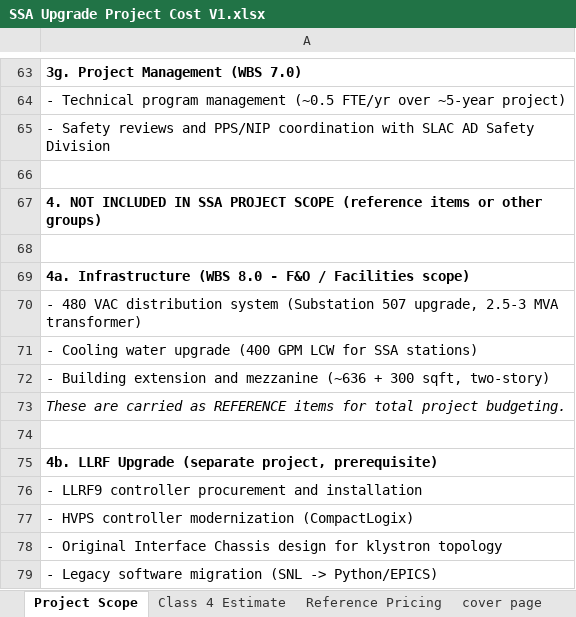
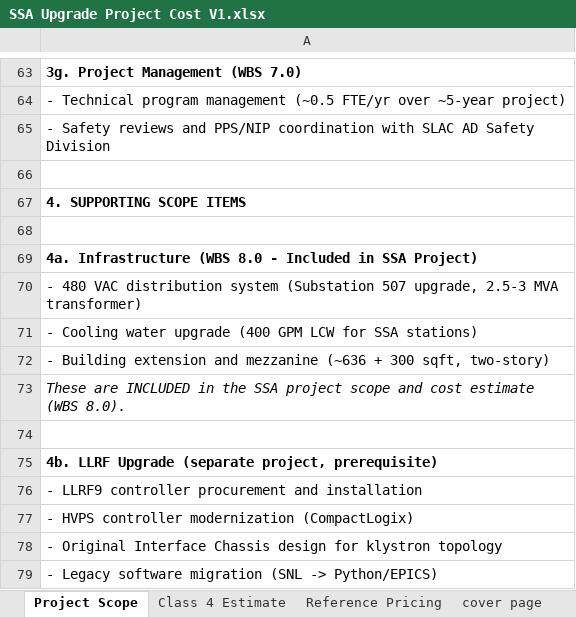
Before and after one commit to fayaw/spearlegacyLLRF, an Excel workbook: SSA_upgrade/SSA Upgrade Project Cost V1.xlsx, sheet Project Scope, drawn as a sheet; only a part is shown, gaps mark what is left out; values as stored, in another font and other column widths than the file's, no borders; the diff names each change by its address in the sheet, - before the commit and + after, or states it on an @@ line.

```diff
--- a/SSA_upgrade/SSA Upgrade Project Cost V1.xlsx (sheet Project Scope)
+++ b/SSA_upgrade/SSA Upgrade Project Cost V1.xlsx (sheet Project Scope)
-A67: 4. NOT INCLUDED IN SSA PROJECT SCOPE (reference items or other groups)
+A67: 4. SUPPORTING SCOPE ITEMS
-A69: …8.0 - F&O / Facilities scope)
+A69: …8.0 - Included in SSA Project)
-A73: These are carried as REFERENCE items for total project budgeting.
+A73: These are INCLUDED in the SSA project scope and cost estimate (WBS 8.0).
```
Also changed, not shown: sheet Reference Pricing, sheet Class 4 Estimate.
